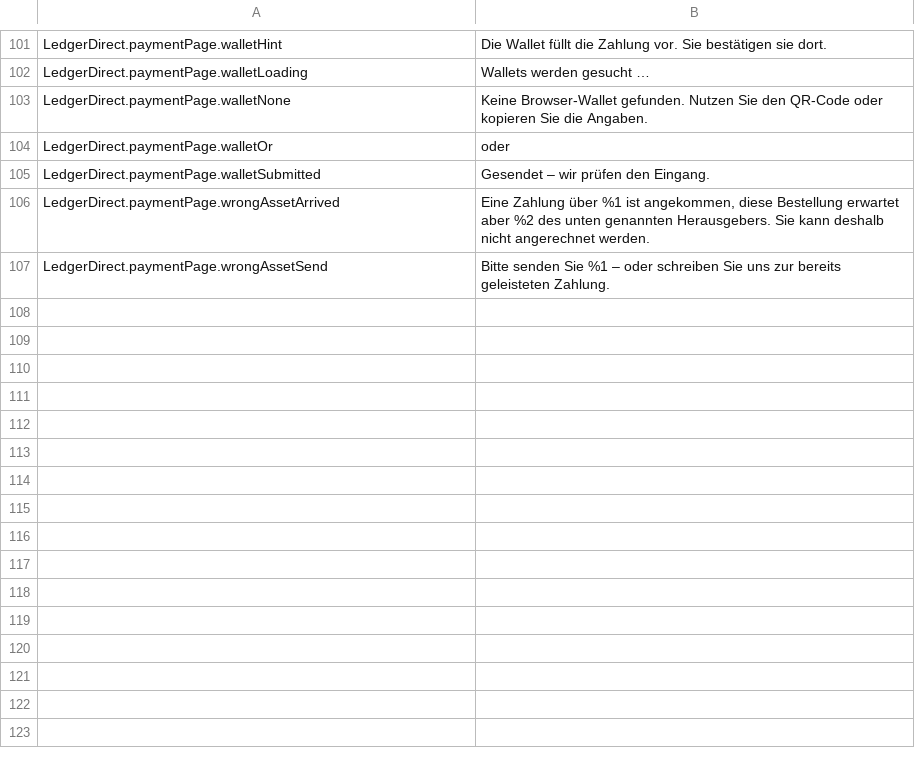
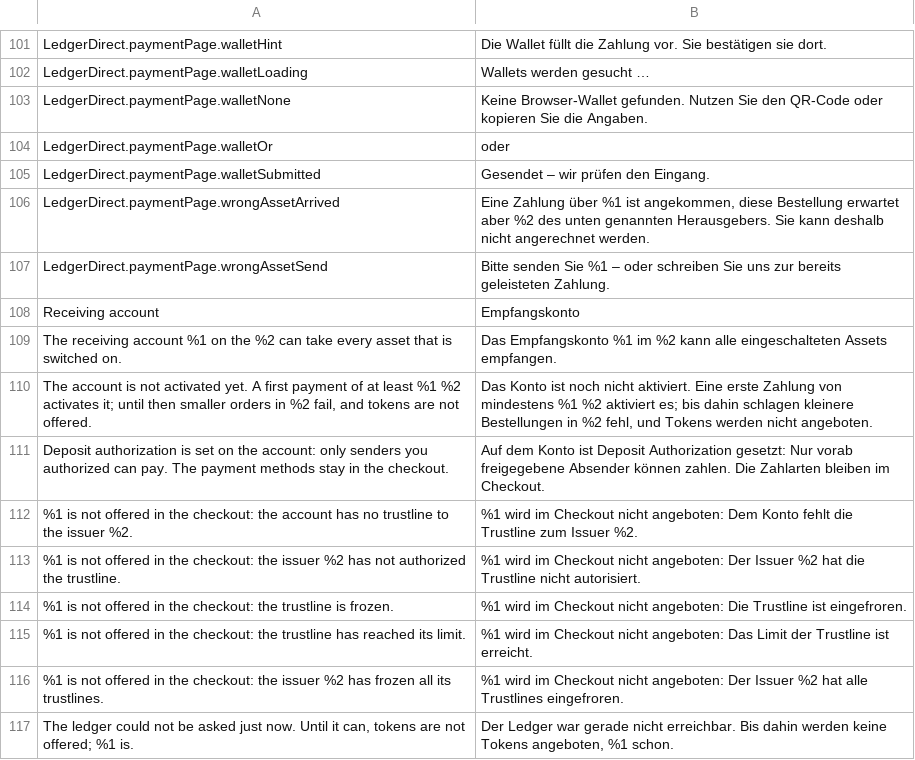
Before and after one commit to ledger-direct/ledger-direct-magento2, a CSV file: i18n/de_DE.csv, drawn as a sheet; only a part is shown, gaps mark what is left out.

Commit message:
feat: offer only what the receiving account can take, and say what it lacks (#88)
* feat: offer only what the receiving account can take, and say what it lacks

On the testnet a shop offered RLUSD to a receiving account without a
trust line; the order existed, and the customer's payment failed with
tecPATH_DRY (Shopware dev shop, 2026-11-17). On mainnet a merchant's
account often lacks trust lines or is not activated yet.

An observer on payment_method_is_active asks the core's
ReceivingAccountCheck::offers() for each LedgerDirect method (XRPL and
Xahau, through ChainServices): a token the account cannot take is not
offered. The configuration shows, in each chain's group, what the saved
account lacks; the settings stay as they are. The amount is not known
when the methods are listed: an unactivated account keeps XRP, and the
configuration warns. Needs hardcastle/ledger-direct-core 0.12.0.

AdminConfigurationTest leaves display-only fields (a frontend model, no
input type) out of "every setting is read".

* Receiving-account check: escape through the Escaper

From the local review: AbstractBlock::escapeHtml() and escapeHtmlAttr() are
deprecated in 2.4.7; the block gets Magento\Framework\Escaper by
constructor.

* Receiving-account check: the form's scope, a test per chain, CI on core 0.12

From CodeRabbit on #88:
- The configuration row assessed the default account even when the form
  shows a website or store view with an override of its own. It now reads
  account, network and switched-on methods for that scope (the store view,
  or the website's default store); SystemConfig takes an optional store.
- The observer test gave both chains the same check double, so asking the
  XRP Ledger's check for XAH would have passed. Each chain has its own
  double now, with its own account and network.
- CI installed the core at ^0.11.2 at project level, which has no
  ReceivingAccountCheck; the unit tests failed on all three Magento
  versions. Both pins are ^0.12.0.

```diff
--- a/i18n/de_DE.csv
+++ b/i18n/de_DE.csv
@@ -107 +107,11 @@
 "LedgerDirect.paymentPage.wrongAssetSend","Bitte senden Sie %1 – oder schreiben Sie uns zur bereits geleisteten Zahlung."
+"Receiving account","Empfangskonto"
+"The receiving account %1 on the %2 can take every asset that is switched on.","Das Empfangskonto %1 im %2 kann alle eingeschalteten Assets empfangen."
+"The account is not activated yet. A first payment of at least %1 %2 activates it; until then smaller orders in %2 fail, and tokens are not offered.","Das Konto ist noch nicht aktiviert. Eine erste Zahlung von mindestens %1 %2 aktiviert es; bis dahin schlagen kleinere Bestellungen in %2 fehl, und Tokens werden nicht angeboten."
+"Deposit authorization is set on the account: only senders you authorized can pay. The payment methods stay in the checkout.","Auf dem Konto ist Deposit Authorization gesetzt: Nur vorab freigegebene Absender können zahlen. Die Zahlarten bleiben im Checkout."
+"%1 is not offered in the checkout: the account has no trustline to the issuer %2.","%1 wird im Checkout nicht angeboten: Dem Konto fehlt die Trustline zum Issuer %2."
+"%1 is not offered in the checkout: the issuer %2 has not authorized the trustline.","%1 wird im Checkout nicht angeboten: Der Issuer %2 hat die Trustline nicht autorisiert."
+"%1 is not offered in the checkout: the trustline is frozen.","%1 wird im Checkout nicht angeboten: Die Trustline ist eingefroren."
+"%1 is not offered in the checkout: the trustline has reached its limit.","%1 wird im Checkout nicht angeboten: Das Limit der Trustline ist erreicht."
+"%1 is not offered in the checkout: the issuer %2 has frozen all its trustlines.","%1 wird im Checkout nicht angeboten: Der Issuer %2 hat alle Trustlines eingefroren."
+"The ledger could not be asked just now. Until it can, tokens are not offered; %1 is.","Der Ledger war gerade nicht erreichbar. Bis dahin werden keine Tokens angeboten, %1 schon."
```
Also changed, not shown: i18n/en_US.csv, 12 other files.
